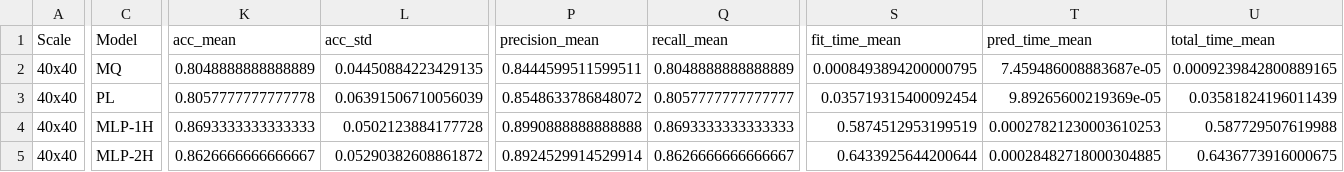
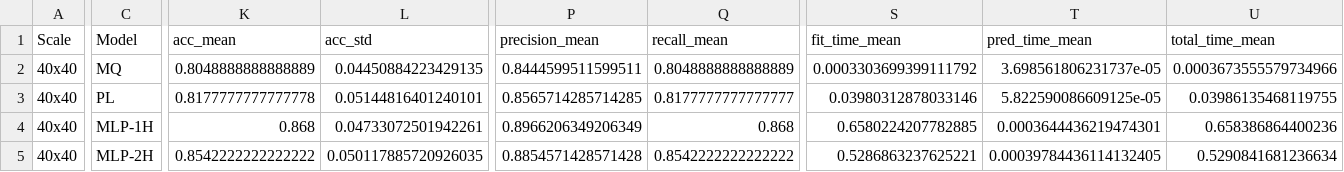
Before and after one commit to LucasJLBraz/Trabalhos_IC_Aplicada, a CSV file: results/tabela2.csv, drawn as a sheet; only a part is shown, gaps mark what is left out; the diff covers the shown part only; the diff names each change by its address in the sheet, - before the commit and + after, or states it on an @@ line.

```diff
--- a/results/tabela2.csv
+++ b/results/tabela2.csv
-S2 (fit_time_mean): 0.0008493894200000795
+S2 (fit_time_mean): 0.0003303699399111792
-T2 (pred_time_mean): 7.459486008883687e-05
+T2 (pred_time_mean): 3.698561806231737e-05
-U2 (total_time_mean): 0.0009239842800889165
+U2 (total_time_mean): 0.0003673555579734966
-K3 (acc_mean): 0.8057777777777778
+K3 (acc_mean): 0.8177777777777778
-L3 (acc_std): 0.06391506710056039
+L3 (acc_std): 0.05144816401240101
-P3 (precision_mean): 0.8548633786848072
+P3 (precision_mean): 0.8565714285714285
-Q3 (recall_mean): 0.8057777777777777
+Q3 (recall_mean): 0.8177777777777777
-S3 (fit_time_mean): 0.035719315400092454
+S3 (fit_time_mean): 0.03980312878033146
-T3 (pred_time_mean): 9.89265600219369e-05
+T3 (pred_time_mean): 5.822590086609125e-05
-U3 (total_time_mean): 0.03581824196011439
+U3 (total_time_mean): 0.03986135468119755
-K4 (acc_mean): 0.8693333333333333
+K4 (acc_mean): 0.868
-L4 (acc_std): 0.0502123884177728
+L4 (acc_std): 0.04733072501942261
-P4 (precision_mean): 0.8990888888888888
+P4 (precision_mean): 0.8966206349206349
-Q4 (recall_mean): 0.8693333333333333
+Q4 (recall_mean): 0.868
-S4 (fit_time_mean): 0.5874512953199519
+S4 (fit_time_mean): 0.6580224207782885
-T4 (pred_time_mean): 0.00027821230003610253
+T4 (pred_time_mean): 0.0003644436219474301
-U4 (total_time_mean): 0.587729507619988
+U4 (total_time_mean): 0.658386864400236
-K5 (acc_mean): 0.8626666666666667
+K5 (acc_mean): 0.8542222222222222
-L5 (acc_std): 0.05290382608861872
+L5 (acc_std): 0.050117885720926035
-P5 (precision_mean): 0.8924529914529914
+P5 (precision_mean): 0.8854571428571428
-Q5 (recall_mean): 0.8626666666666667
+Q5 (recall_mean): 0.8542222222222222
-S5 (fit_time_mean): 0.6433925644200644
+S5 (fit_time_mean): 0.5286863237625221
-T5 (pred_time_mean): 0.00028482718000304885
+T5 (pred_time_mean): 0.00039784436114132405
-U5 (total_time_mean): 0.6436773916000675
+U5 (total_time_mean): 0.5290841681236634
```
Also changed, not shown: 10 edited cells elsewhere in this file, results/tabela1.csv, 8 other files.
